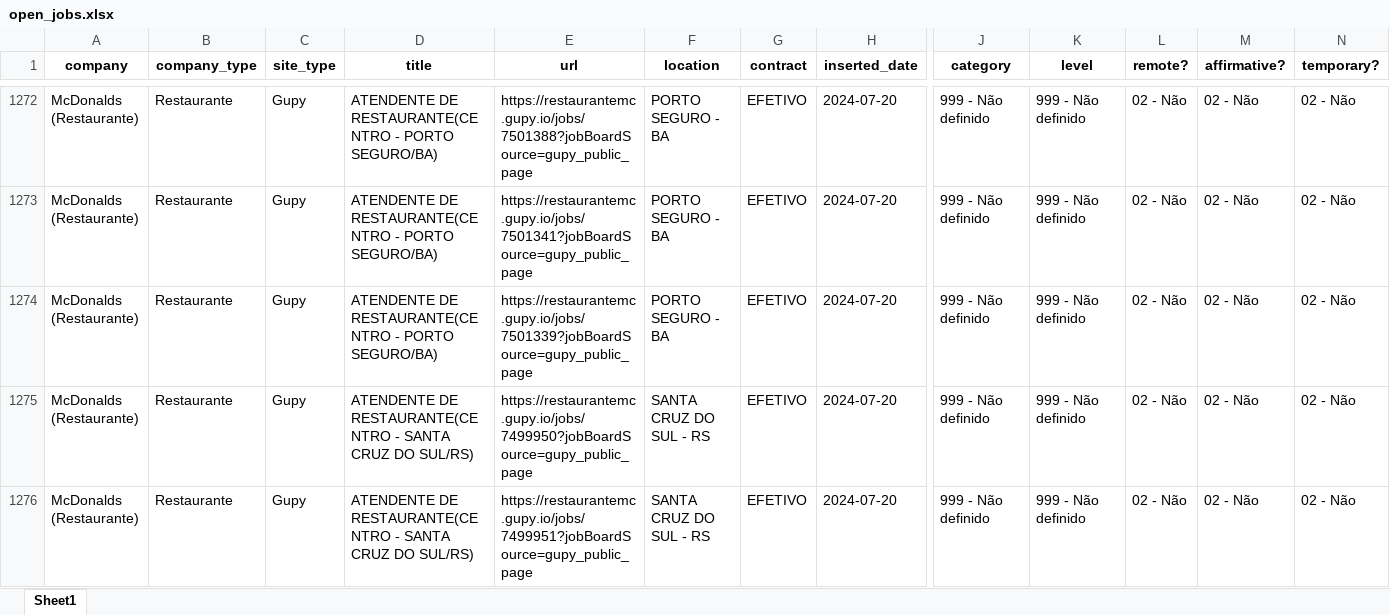
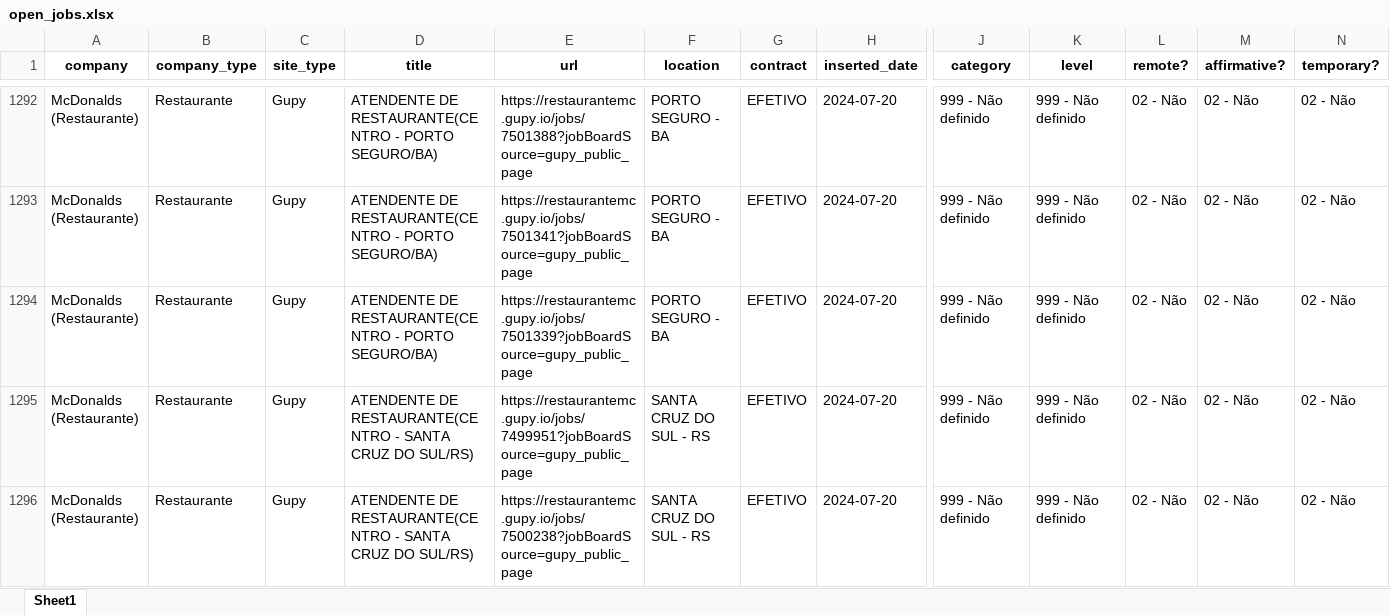
Before and after one commit to eualannascimento/site-projeto-classifica-vagas, an Excel workbook: assets/data/xlsx/open_jobs.xlsx, sheet Sheet1, drawn as a sheet; only a part is shown, gaps mark what is left out; the shorter side is filled out with more unchanged rows; values as stored, in another font and other column widths than the file's, no borders; removed rows and columns are numbered as before the commit, all else as after; rows hold the shown columns only; the diff covers the shown part only; the diff names each change by its address in the sheet, - before the commit and + after, or states it on an @@ line.

```diff
--- a/assets/data/xlsx/open_jobs.xlsx (sheet Sheet1)
+++ b/assets/data/xlsx/open_jobs.xlsx (sheet Sheet1)
-row 1275: McDonalds (Restaurante) | Restaurante | Gupy | ATENDENTE DE RESTAURANTE(CENTRO - SANTA CRUZ DO SUL/RS) | https://restaurantemc.gupy.io/jobs/7499950?jobBoardSource=gupy_public_page | SANTA CRUZ DO SUL - RS | EFETIVO | 2024-07-20 | 999 - Não definido | 999 - Não definido | 02 - Não | 02 - Não | 02 - Não
```
Also changed, not shown: 33 added rows and 64 removed rows elsewhere in this sheet, 1 other file.
